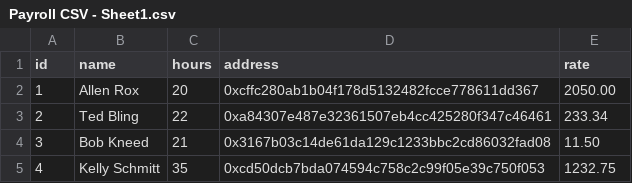
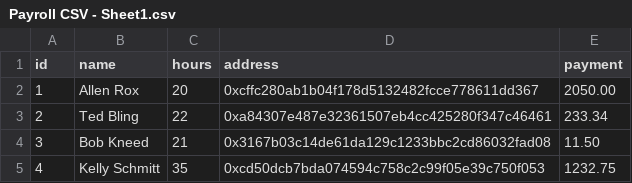
Before and after one commit to apguan/payroll-app, a CSV file: Payroll/Payroll CSV - Sheet1.csv, drawn as a sheet.

Commit message:
finished payroll dApp

```diff
--- a/Payroll/Payroll CSV - Sheet1.csv
+++ b/Payroll/Payroll CSV - Sheet1.csv
@@ -1,2 +1,2 @@
-id,name,hours,address,rate
+id,name,hours,address,payment
 1,Allen Rox,20,0xcffc280ab1b04f178d5132482fcce778611dd367,2050.00
```
Also changed, not shown: 5 other files.
